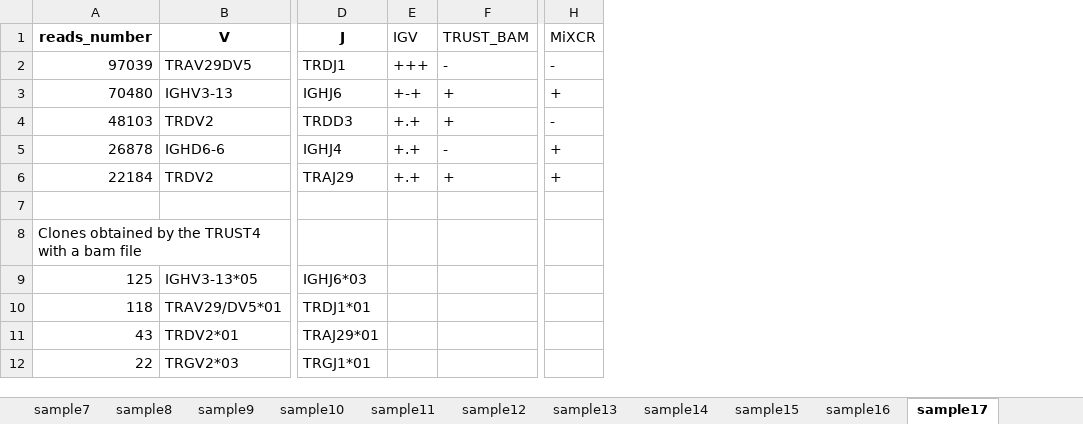
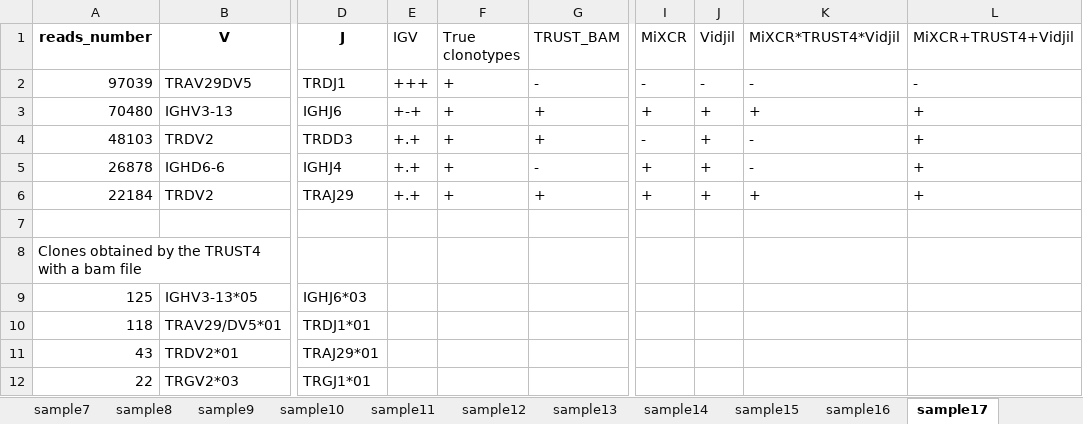
Before and after one commit to AlisaLyskova/Clonotype_identification_tools, an Excel workbook: results/samples_clones.xlsx, sheet sample17, drawn as a sheet; only a part is shown, gaps mark what is left out; values as stored, in another font and other column widths than the file's, no borders; the diff covers the shown part only; the diff names each change by its address in the sheet, - before the commit and + after, or states it on an @@ line.

```diff
--- a/results/samples_clones.xlsx (sheet sample17)
+++ b/results/samples_clones.xlsx (sheet sample17)
+column F (True clonotypes), rows 2-6: all +
+column J (Vidjil), rows 2-6: - | + | + | + | +
+column K (MiXCR*TRUST4*Vidjil), rows 2-6: - | + | - | - | +
+column L (MiXCR+TRUST4+Vidjil), rows 2-6: - | + | + | + | +
```
Also changed, not shown: other rows of this sheet, sheet sample5, sheet sample29, sheet sample31, sheet sample9, sheet sample24, sheet sample11, 22 more sheets, 2 other files.
